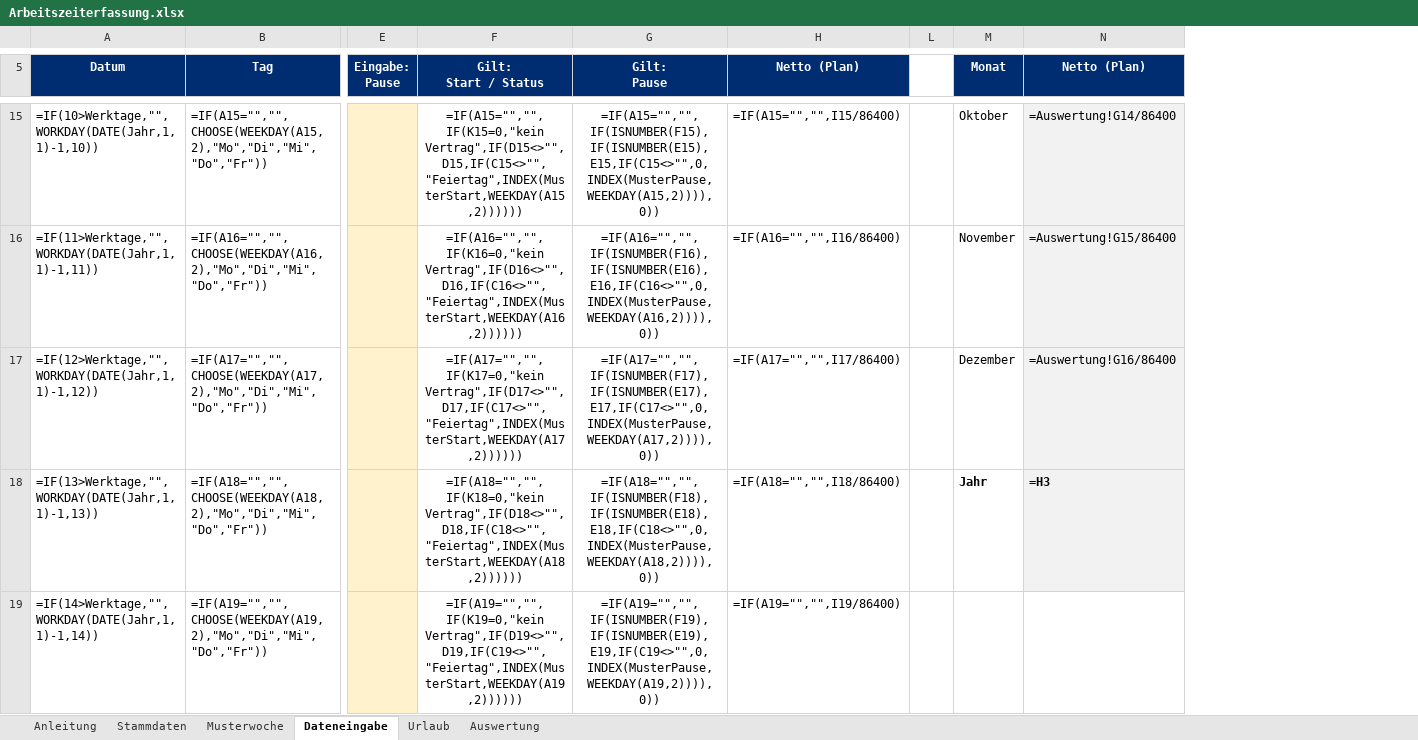
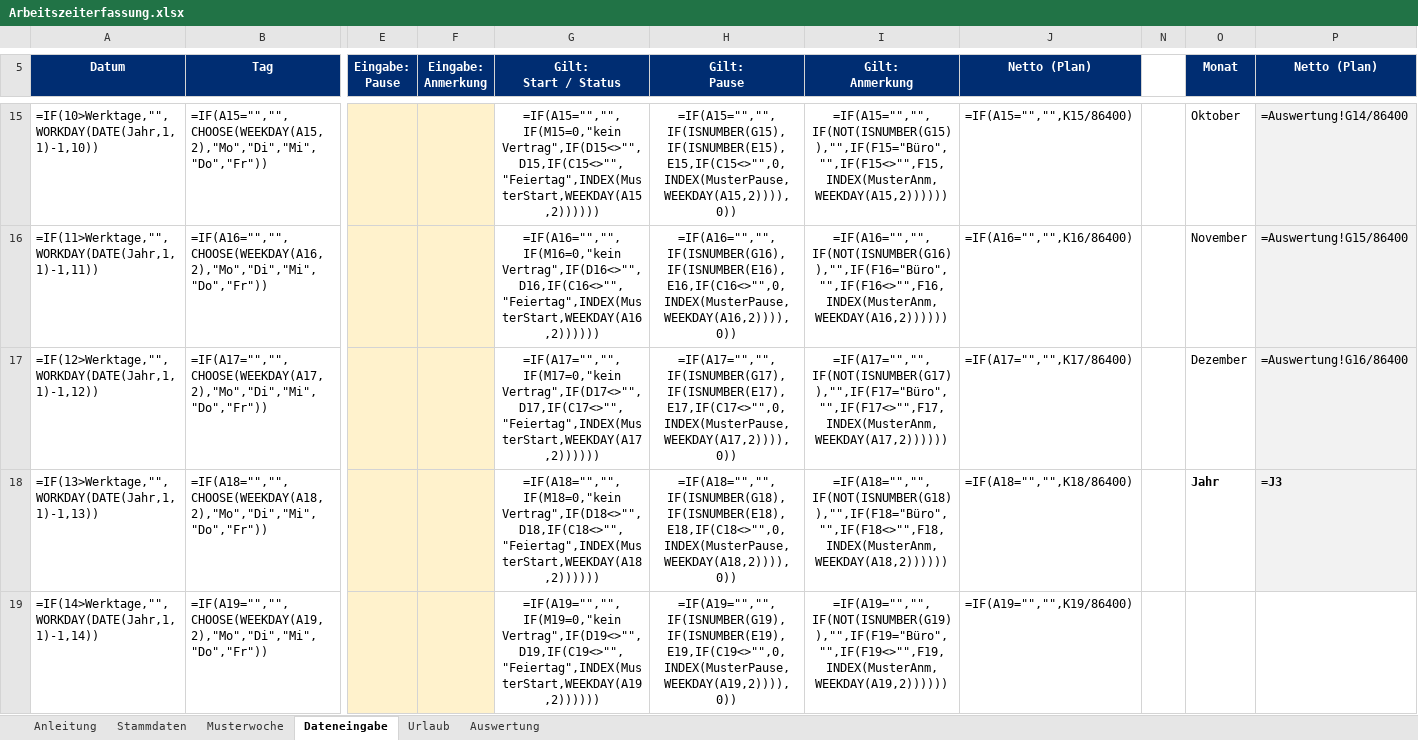
Before and after one commit to marchens1977/Arbeitszeiterfassung, an Excel workbook: excel/Arbeitszeiterfassung.xlsx, sheet Dateneingabe, drawn as a sheet; only a part is shown, gaps mark what is left out; values as stored, in another font and other column widths than the file's, no borders; formulas without a stored value are shown as written; conditional formats not drawn; addresses are those after the commit; the diff covers the shown part only; the diff names each change by its address in the sheet, - before the commit and + after, or states it on an @@ line.

```diff
--- a/excel/Arbeitszeiterfassung.xlsx (sheet Dateneingabe)
+++ b/excel/Arbeitszeiterfassung.xlsx (sheet Dateneingabe)
+column F (Eingabe: Anmerkung), empty
@@ column I (Gilt: Anmerkung) unhidden, rows 15-19: =IF(A15="","",IF(NOT(ISNUMBER(G15)),"",IF(F15="Büro","",IF(F15<>"",F15,INDEX(MusterAnm,WEEKDAY(A15,2)))))) | =IF(A16="","",IF(NOT(ISNUMBER(G16)),"",IF(F16="Büro","",IF(F16<>"",F16,INDEX(MusterAnm,WEEKDAY(A16,2)))))) | =IF(A17="","",IF(NOT(ISNUMBER(G17)),"",IF(F17="Büro","",IF(F17<>"",F17,INDEX(MusterAnm,WEEKDAY(A17,2)))))) | =IF(A18="","",IF(NOT(ISNUMBER(G18)),"",IF(F18="Büro","",IF(F18<>"",F18,INDEX(MusterAnm,WEEKDAY(A18,2)))))) | =IF(A19="","",IF(NOT(ISNUMBER(G19)),"",IF(F19="Büro","",IF(F19<>"",F19,INDEX(MusterAnm,WEEKDAY(A19,2)))))) @@
-G15 (Gilt: Start / Status): =IF(A15="","",IF(K15=0,"kein Vertrag",IF(D15<>"",D15,IF(C15<>"","Feiertag",INDEX(MusterStart,WEEKDAY(A15,2))))))
+G15 (Gilt: Start / Status): =IF(A15="","",IF(M15=0,"kein Vertrag",IF(D15<>"",D15,IF(C15<>"","Feiertag",INDEX(MusterStart,WEEKDAY(A15,2))))))
-H15 (Gilt: Pause): =IF(A15="","",IF(ISNUMBER(F15),IF(ISNUMBER(E15),E15,IF(C15<>"",0,INDEX(MusterPause,WEEKDAY(A15,2)))),0))
+H15 (Gilt: Pause): =IF(A15="","",IF(ISNUMBER(G15),IF(ISNUMBER(E15),E15,IF(C15<>"",0,INDEX(MusterPause,WEEKDAY(A15,2)))),0))
-J15 (Netto (Plan)): =IF(A15="","",I15/86400)
+J15 (Netto (Plan)): =IF(A15="","",K15/86400)
-G16 (Gilt: Start / Status): =IF(A16="","",IF(K16=0,"kein Vertrag",IF(D16<>"",D16,IF(C16<>"","Feiertag",INDEX(MusterStart,WEEKDAY(A16,2))))))
+G16 (Gilt: Start / Status): =IF(A16="","",IF(M16=0,"kein Vertrag",IF(D16<>"",D16,IF(C16<>"","Feiertag",INDEX(MusterStart,WEEKDAY(A16,2))))))
-H16 (Gilt: Pause): =IF(A16="","",IF(ISNUMBER(F16),IF(ISNUMBER(E16),E16,IF(C16<>"",0,INDEX(MusterPause,WEEKDAY(A16,2)))),0))
+H16 (Gilt: Pause): =IF(A16="","",IF(ISNUMBER(G16),IF(ISNUMBER(E16),E16,IF(C16<>"",0,INDEX(MusterPause,WEEKDAY(A16,2)))),0))
-J16 (Netto (Plan)): =IF(A16="","",I16/86400)
+J16 (Netto (Plan)): =IF(A16="","",K16/86400)
-G17 (Gilt: Start / Status): =IF(A17="","",IF(K17=0,"kein Vertrag",IF(D17<>"",D17,IF(C17<>"","Feiertag",INDEX(MusterStart,WEEKDAY(A17,2))))))
+G17 (Gilt: Start / Status): =IF(A17="","",IF(M17=0,"kein Vertrag",IF(D17<>"",D17,IF(C17<>"","Feiertag",INDEX(MusterStart,WEEKDAY(A17,2))))))
-H17 (Gilt: Pause): =IF(A17="","",IF(ISNUMBER(F17),IF(ISNUMBER(E17),E17,IF(C17<>"",0,INDEX(MusterPause,WEEKDAY(A17,2)))),0))
+H17 (Gilt: Pause): =IF(A17="","",IF(ISNUMBER(G17),IF(ISNUMBER(E17),E17,IF(C17<>"",0,INDEX(MusterPause,WEEKDAY(A17,2)))),0))
-J17 (Netto (Plan)): =IF(A17="","",I17/86400)
+J17 (Netto (Plan)): =IF(A17="","",K17/86400)
-G18 (Gilt: Start / Status): =IF(A18="","",IF(K18=0,"kein Vertrag",IF(D18<>"",D18,IF(C18<>"","Feiertag",INDEX(MusterStart,WEEKDAY(A18,2))))))
+G18 (Gilt: Start / Status): =IF(A18="","",IF(M18=0,"kein Vertrag",IF(D18<>"",D18,IF(C18<>"","Feiertag",INDEX(MusterStart,WEEKDAY(A18,2))))))
-H18 (Gilt: Pause): =IF(A18="","",IF(ISNUMBER(F18),IF(ISNUMBER(E18),E18,IF(C18<>"",0,INDEX(MusterPause,WEEKDAY(A18,2)))),0))
+H18 (Gilt: Pause): =IF(A18="","",IF(ISNUMBER(G18),IF(ISNUMBER(E18),E18,IF(C18<>"",0,INDEX(MusterPause,WEEKDAY(A18,2)))),0))
-J18 (Netto (Plan)): =IF(A18="","",I18/86400)
+J18 (Netto (Plan)): =IF(A18="","",K18/86400)
-P18 (Netto (Plan)): =H3
+P18 (Netto (Plan)): =J3
-G19 (Gilt: Start / Status): =IF(A19="","",IF(K19=0,"kein Vertrag",IF(D19<>"",D19,IF(C19<>"","Feiertag",INDEX(MusterStart,WEEKDAY(A19,2))))))
+G19 (Gilt: Start / Status): =IF(A19="","",IF(M19=0,"kein Vertrag",IF(D19<>"",D19,IF(C19<>"","Feiertag",INDEX(MusterStart,WEEKDAY(A19,2))))))
-H19 (Gilt: Pause): =IF(A19="","",IF(ISNUMBER(F19),IF(ISNUMBER(E19),E19,IF(C19<>"",0,INDEX(MusterPause,WEEKDAY(A19,2)))),0))
+H19 (Gilt: Pause): =IF(A19="","",IF(ISNUMBER(G19),IF(ISNUMBER(E19),E19,IF(C19<>"",0,INDEX(MusterPause,WEEKDAY(A19,2)))),0))
-J19 (Netto (Plan)): =IF(A19="","",I19/86400)
+J19 (Netto (Plan)): =IF(A19="","",K19/86400)
```
Also changed, not shown: 773 edited cells elsewhere in this sheet, sheet Musterwoche, sheet Urlaub, sheet Anleitung, hidden cells, 6 other files.
